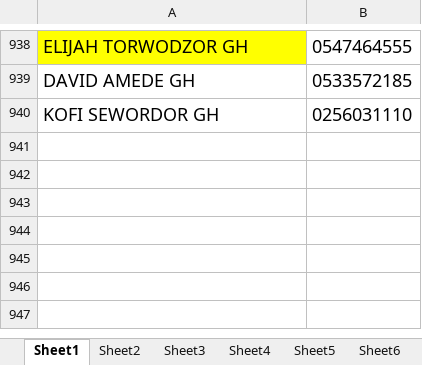
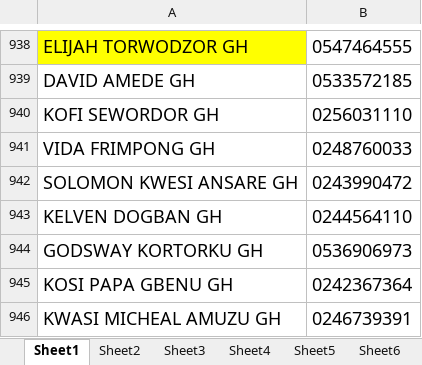
Before and after one commit to JoelsBytes/retransfy, an Excel workbook: cle/uft.xlsx, sheet Sheet1, drawn as a sheet; only a part is shown, gaps mark what is left out; values as stored, in another font and other column widths than the file's, no borders; the diff names each change by its address in the sheet, - before the commit and + after, or states it on an @@ line.

```diff
--- a/cle/uft.xlsx (sheet Sheet1)
+++ b/cle/uft.xlsx (sheet Sheet1)
+row 941: VIDA FRIMPONG GH | 0248760033
+row 942: SOLOMON KWESI ANSARE GH | 0243990472
+row 943: KELVEN DOGBAN GH | 0244564110
+row 944: GODSWAY KORTORKU GH | 0536906973
+row 945: KOSI PAPA GBENU GH | 0242367364
+row 946: KWASI MICHEAL AMUZU GH | 0246739391
```
Also changed, not shown: sheet Sheet2, sheet Sheet3, 7 other files.
